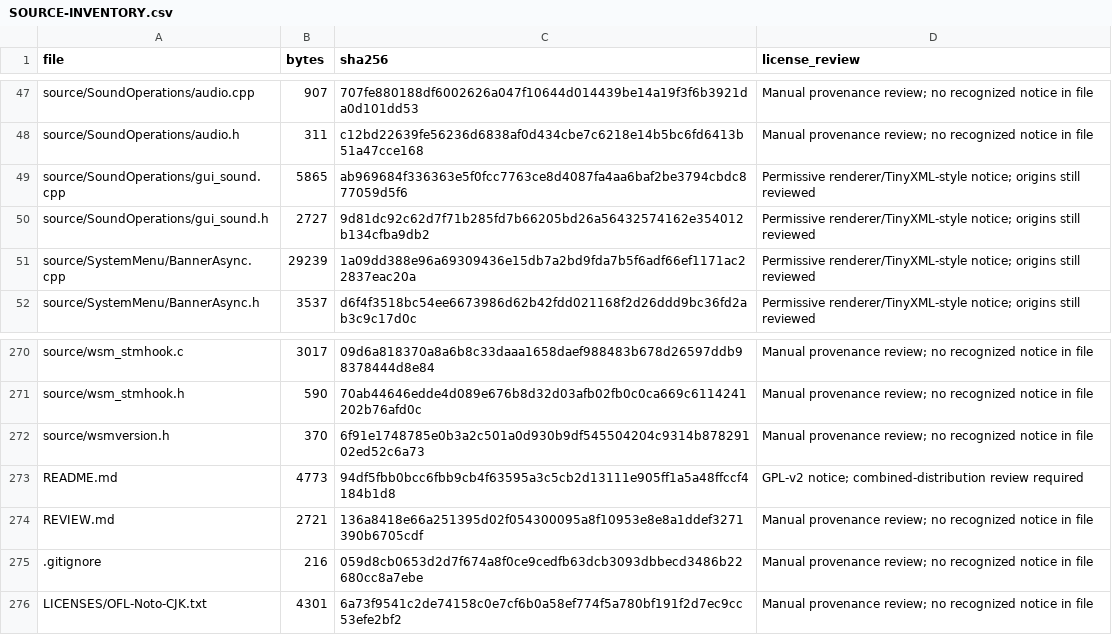
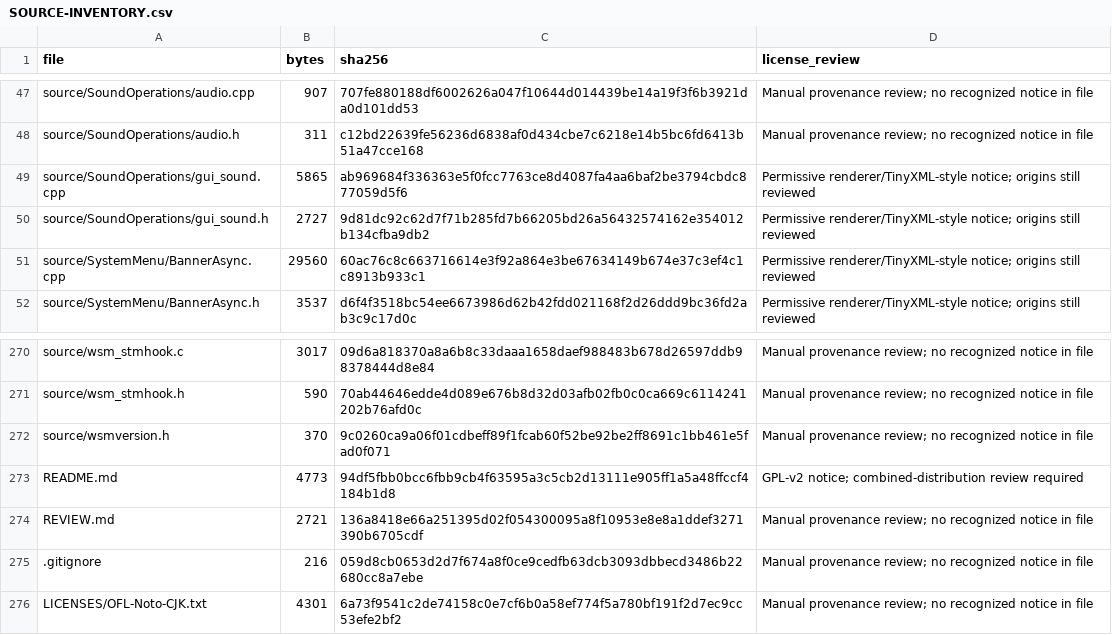
Before and after one commit to samu123368/WSM-Player, a CSV file: SOURCE-INVENTORY.csv, drawn as a sheet; only a part is shown, gaps mark what is left out.

```diff
--- a/SOURCE-INVENTORY.csv
+++ b/SOURCE-INVENTORY.csv
@@ -50,3 +50,3 @@ source/SoundOperations/gui_sound.cpp,5865,ab969684f336363e5f0fcc7763ce8d4087fa4a
 source/SoundOperations/gui_sound.h,2727,9d81dc92c62d7f71b285fd7b66205bd26a56432574162e354012b134cfba9db2,Permissive renderer/TinyXML-style notice; origins still reviewed
-source/SystemMenu/BannerAsync.cpp,29239,1a09dd388e96a69309436e15db7a2bd9fda7b5f6adf66ef1171ac22837eac20a,Permissive renderer/TinyXML-style notice; origins still reviewed
+source/SystemMenu/BannerAsync.cpp,29560,60ac76c8c663716614e3f92a864e3be67634149b674e37c3ef4c1c8913b933c1,Permissive renderer/TinyXML-style notice; origins still reviewed
 source/SystemMenu/BannerAsync.h,3537,d6f4f3518bc54ee6673986d62b42fdd021168f2d26ddd9bc36fd2ab3c9c17d0c,Permissive renderer/TinyXML-style notice; origins still reviewed
@@ -271,3 +271,3 @@ source/wsm_stmhook.c,3017,09d6a818370a8a6b8c33daaa1658daef988483b678d26597ddb983
 source/wsm_stmhook.h,590,70ab44646edde4d089e676b8d32d03afb02fb0c0ca669c6114241202b76afd0c,Manual provenance review; no recognized notice in file
-source/wsmversion.h,370,6f91e1748785e0b3a2c501a0d930b9df545504204c9314b87829102ed52c6a73,Manual provenance review; no recognized notice in file
+source/wsmversion.h,370,9c0260ca9a06f01cdbeff89f1fcab60f52be92be2ff8691c1bb461e5fad0f071,Manual provenance review; no recognized notice in file
 README.md,4773,94df5fbb0bcc6fbb9cb4f63595a3c5cb2d13111e905ff1a5a48ffccf4184b1d8,GPL-v2 notice; combined-distribution review required
```
Also changed, not shown: 3 other files.
